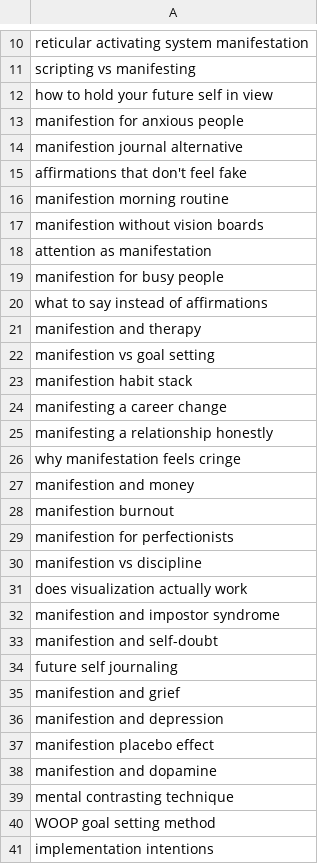
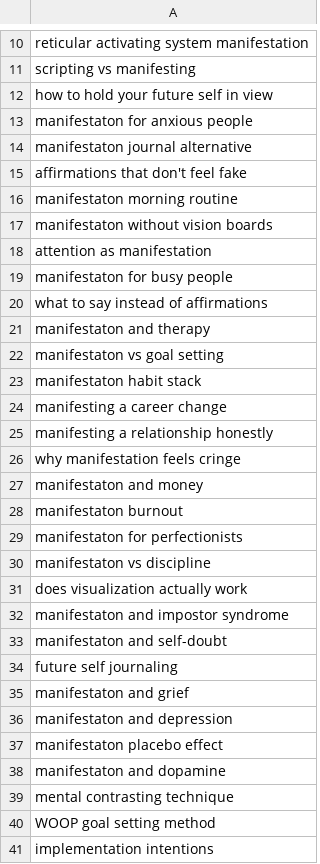
Before and after one commit to charliesheep7/demiwebsite, a CSV file: .claude/skills/demimanifest-blog-writer/keywords.csv, drawn as a sheet; only a part is shown, gaps mark what is left out; the diff covers the shown part only.

Commit message:
fix: correct keyword spellings in keywords.csv

```diff
--- a/.claude/skills/demimanifest-blog-writer/keywords.csv
+++ b/.claude/skills/demimanifest-blog-writer/keywords.csv
@@ -12,13 +12,13 @@ scripting vs manifesting
 how to hold your future self in view
-manifestion for anxious people
-manifestion journal alternative
+manifestaton for anxious people
+manifestaton journal alternative
 affirmations that don't feel fake
-manifestion morning routine
-manifestion without vision boards
+manifestaton morning routine
+manifestaton without vision boards
 attention as manifestation
-manifestion for busy people
+manifestaton for busy people
 what to say instead of affirmations
-manifestion and therapy
-manifestion vs goal setting
-manifestion habit stack
+manifestaton and therapy
+manifestaton vs goal setting
+manifestaton habit stack
 manifesting a career change
@@ -26,14 +26,14 @@ manifesting a relationship honestly
 why manifestation feels cringe
-manifestion and money
-manifestion burnout
-manifestion for perfectionists
-manifestion vs discipline
+manifestaton and money
+manifestaton burnout
+manifestaton for perfectionists
+manifestaton vs discipline
 does visualization actually work
-manifestion and impostor syndrome
-manifestion and self-doubt
+manifestaton and impostor syndrome
+manifestaton and self-doubt
 future self journaling
-manifestion and grief
-manifestion and depression
-manifestion placebo effect
-manifestion and dopamine
+manifestaton and grief
+manifestaton and depression
+manifestaton placebo effect
+manifestaton and dopamine
 mental contrasting technique
```
Also changed, not shown: 52 edited cells elsewhere in this file.
